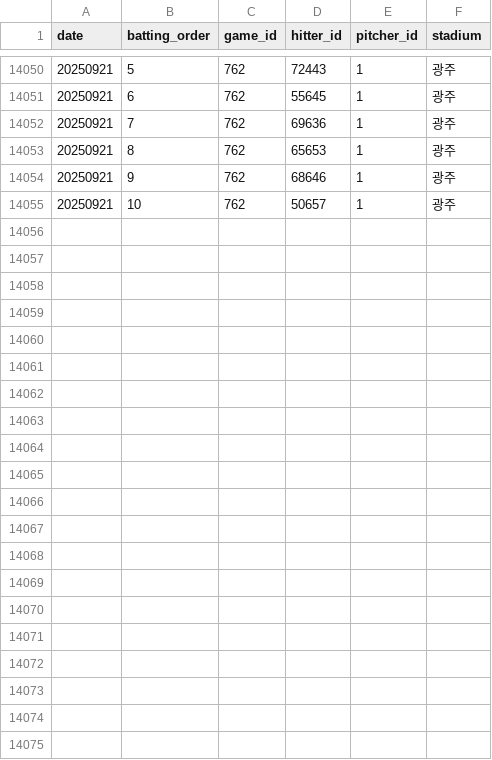
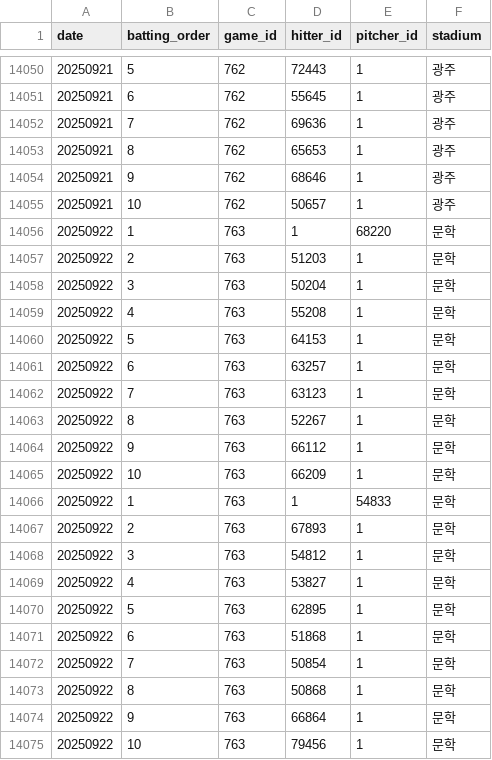
Before and after one commit to rladbstlr87/tothe_ballpark, a CSV file: data/lineups.csv, drawn as a sheet; only a part is shown, gaps mark what is left out.

Commit message:
[skip ci] before-game auto update 2025-09-23 12:03:13 KST

```diff
--- a/data/lineups.csv
+++ b/data/lineups.csv
@@ -14055 +14055,21 @@
 20250921,10,762,50657,1,광주
+20250922,1,763,1,68220,문학
+20250922,2,763,51203,1,문학
+20250922,3,763,50204,1,문학
+20250922,4,763,55208,1,문학
+20250922,5,763,64153,1,문학
+20250922,6,763,63257,1,문학
+20250922,7,763,63123,1,문학
+20250922,8,763,52267,1,문학
+20250922,9,763,66112,1,문학
+20250922,10,763,66209,1,문학
+20250922,1,763,1,54833,문학
+20250922,2,763,67893,1,문학
+20250922,3,763,54812,1,문학
+20250922,4,763,53827,1,문학
+20250922,5,763,62895,1,문학
+20250922,6,763,51868,1,문학
+20250922,7,763,50854,1,문학
+20250922,8,763,50868,1,문학
+20250922,9,763,66864,1,문학
+20250922,10,763,79456,1,문학
```
